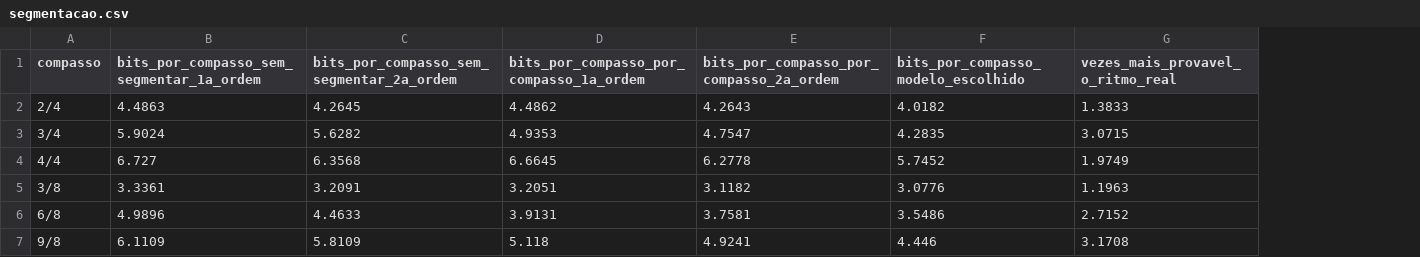
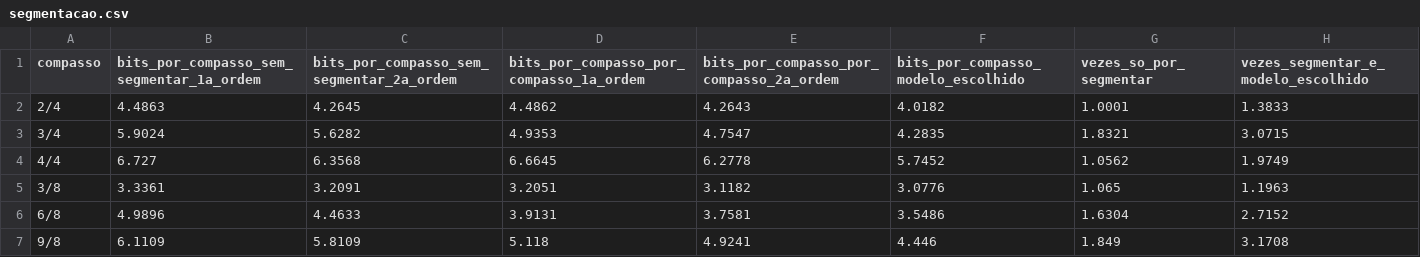
Before and after one commit to tinocolight/MusicGeneratiorWithIAGenetic, a CSV file: web/results/meters/segmentacao.csv, drawn as a sheet; addresses are those after the commit; the diff names each change by its address in the sheet, - before the commit and + after, or states it on an @@ line.

```diff
--- a/web/results/meters/segmentacao.csv
+++ b/web/results/meters/segmentacao.csv
+column G (vezes_so_por_segmentar), rows 2-7: 1.0001 | 1.8321 | 1.0562 | 1.065 | 1.6304 | 1.849
-H1: vezes_mais_provavel_o_ritmo_real
+H1: vezes_segmentar_e_modelo_escolhido
```
Also changed, not shown: web/results/meters/figuras.csv, web/results/meters/literatura_simples.csv, 8 other files.
